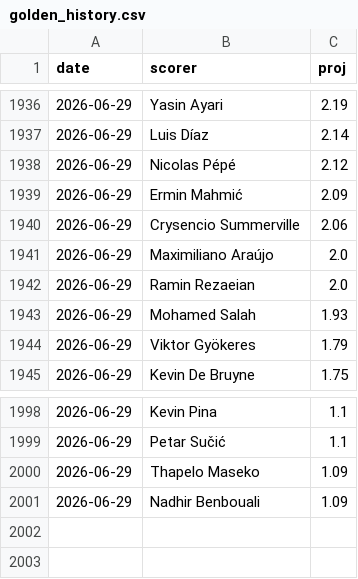
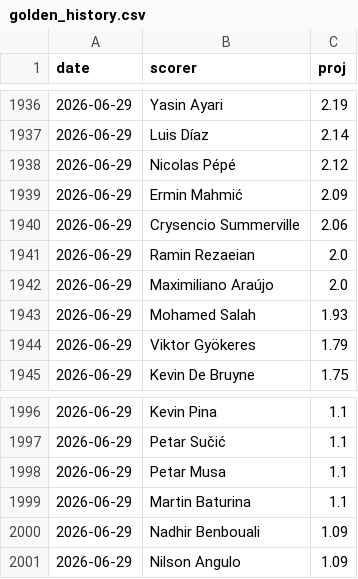
Before and after one commit to manuelcralves/WORLD-CUP-2026, a CSV file: outputs/golden_history.csv, drawn as a sheet; only a part is shown, gaps mark what is left out; the diff covers the shown part only.

```diff
--- a/outputs/golden_history.csv
+++ b/outputs/golden_history.csv
@@ -1940,4 +1940,4 @@ date,scorer,proj
 2026-06-29,Crysencio Summerville,2.06
+2026-06-29,Ramin Rezaeian,2.0
 2026-06-29,Maximiliano Araújo,2.0
-2026-06-29,Ramin Rezaeian,2.0
 2026-06-29,Mohamed Salah,1.93
@@ -1999,3 +1997,5 @@ date,scorer,proj
 2026-06-29,Petar Sučić,1.1
-2026-06-29,Thapelo Maseko,1.09
+2026-06-29,Petar Musa,1.1
+2026-06-29,Martin Baturina,1.1
 2026-06-29,Nadhir Benbouali,1.09
+2026-06-29,Nilson Angulo,1.09
```
Also changed, not shown: 1 removed row and 14 moved rows elsewhere in this file.
